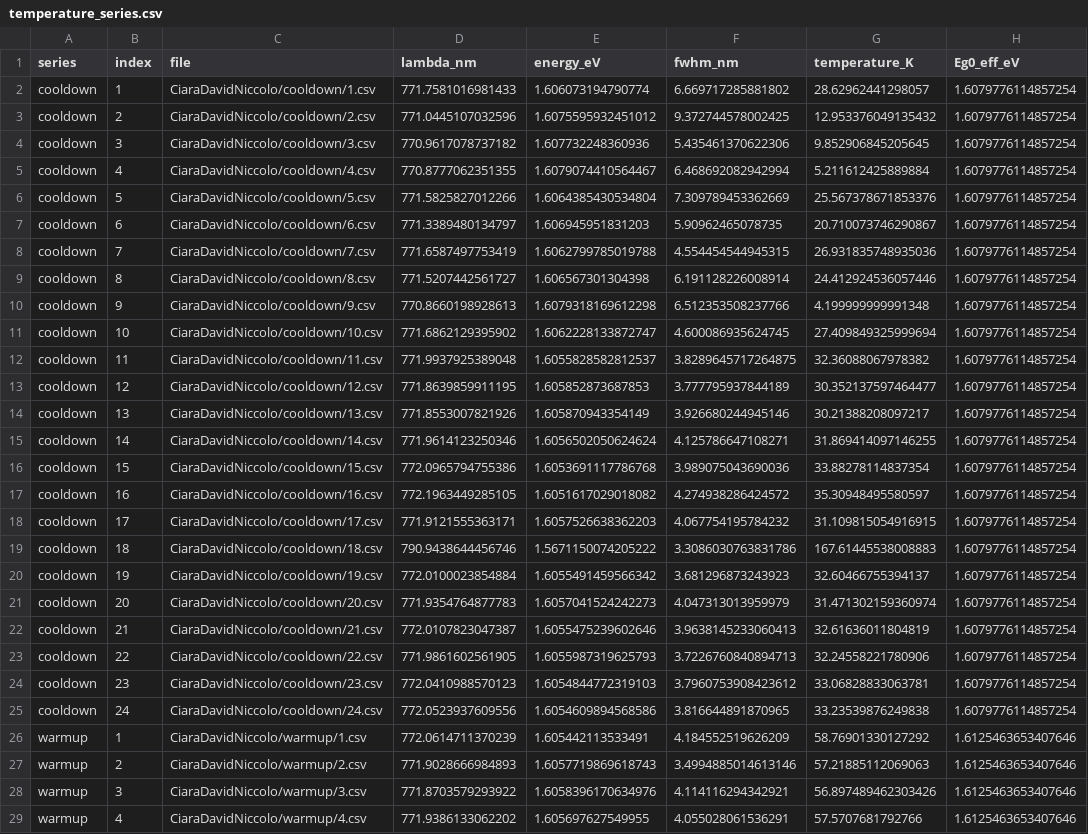
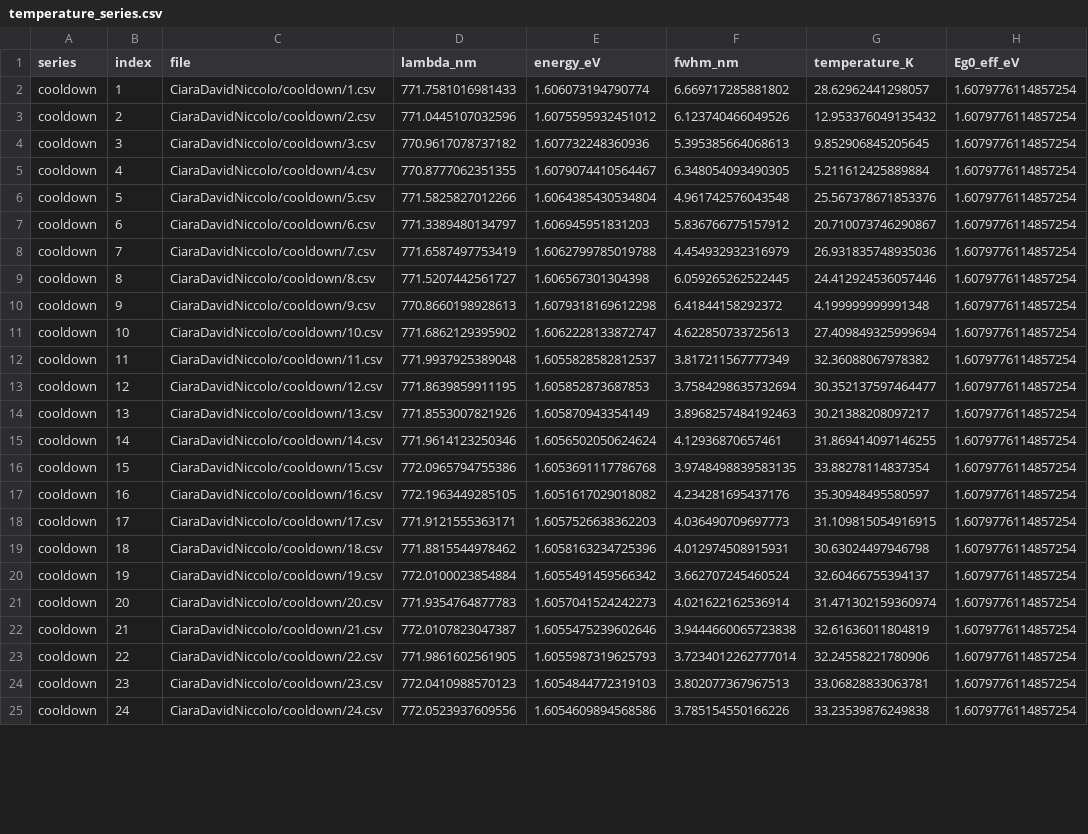
Before and after one commit to dafi24/fopra45, a CSV file: analysis_output/temperature_series.csv, drawn as a sheet; only a part is shown; the diff covers the shown part only; the diff names each change by its address in the sheet, - before the commit and + after, or states it on an @@ line.

Commit message:
Outputs 2

```diff
--- a/analysis_output/temperature_series.csv
+++ b/analysis_output/temperature_series.csv
-F3 (fwhm_nm): 9.372744578002425
+F3 (fwhm_nm): 6.123740466049526
-F4 (fwhm_nm): 5.435461370622306
+F4 (fwhm_nm): 5.395385664068613
-F5 (fwhm_nm): 6.468692082942994
+F5 (fwhm_nm): 6.348054093490305
-F6 (fwhm_nm): 7.309789453362669
+F6 (fwhm_nm): 4.961742576043548
-F7 (fwhm_nm): 5.90962465078735
+F7 (fwhm_nm): 5.836766775157912
-F8 (fwhm_nm): 4.554454544945315
+F8 (fwhm_nm): 4.454932932316979
-F9 (fwhm_nm): 6.191128226008914
+F9 (fwhm_nm): 6.059265262522445
-F10 (fwhm_nm): 6.512353508237766
+F10 (fwhm_nm): 6.41844158292372
-F11 (fwhm_nm): 4.600086935624745
+F11 (fwhm_nm): 4.622850733725613
-F12 (fwhm_nm): 3.8289645717264875
+F12 (fwhm_nm): 3.817211567777349
-F13 (fwhm_nm): 3.777795937844189
+F13 (fwhm_nm): 3.7584298635732694
-F14 (fwhm_nm): 3.926680244945146
+F14 (fwhm_nm): 3.8968257484192463
-F15 (fwhm_nm): 4.125786647108271
+F15 (fwhm_nm): 4.12936870657461
-F16 (fwhm_nm): 3.989075043690036
+F16 (fwhm_nm): 3.9748498839583135
-F17 (fwhm_nm): 4.274938286424572
+F17 (fwhm_nm): 4.234281695437176
-F18 (fwhm_nm): 4.067754195784232
+F18 (fwhm_nm): 4.036490709697773
-D19 (lambda_nm): 790.9438644456746
+D19 (lambda_nm): 771.8815544978462
-E19 (energy_eV): 1.5671150074205222
+E19 (energy_eV): 1.6058163234725396
-F19 (fwhm_nm): 3.3086030763831786
+F19 (fwhm_nm): 4.012974508915931
-G19 (temperature_K): 167.61445538008883
+G19 (temperature_K): 30.63024497946798
-F20 (fwhm_nm): 3.681296873243923
+F20 (fwhm_nm): 3.662707245460524
-F21 (fwhm_nm): 4.047313013959979
+F21 (fwhm_nm): 4.021622162536914
-F22 (fwhm_nm): 3.9638145233060413
+F22 (fwhm_nm): 3.9444660065723838
-F23 (fwhm_nm): 3.7226760840894713
+F23 (fwhm_nm): 3.7234012262777014
-F24 (fwhm_nm): 3.7960753908423612
+F24 (fwhm_nm): 3.802077367967513
-F25 (fwhm_nm): 3.816644891870965
+F25 (fwhm_nm): 3.785154550166226
-row 26: warmup | 1 | CiaraDavidNiccolo/warmup/1.csv | 772.0614711370239 | 1.605442113533491 | 4.184552519626209 | 58.76901330127292 | 1.6125463653407646
-row 27: warmup | 2 | CiaraDavidNiccolo/warmup/2.csv | 771.9028666984893 | 1.6057719869618743 | 3.4994885014613146 | 57.21885112069063 | 1.6125463653407646
-row 28: warmup | 3 | CiaraDavidNiccolo/warmup/3.csv | 771.8703579293922 | 1.6058396170634976 | 4.114116294342921 | 56.897489462303426 | 1.6125463653407646
-row 29: warmup | 4 | CiaraDavidNiccolo/warmup/4.csv | 771.9386133062202 | 1.605697627549955 | 4.055028061536291 | 57.5707681792766 | 1.6125463653407646
```
Also changed, not shown: 2 removed rows and 46 edited cells elsewhere in this file, analysis_output/results.csv, 7 other files.
